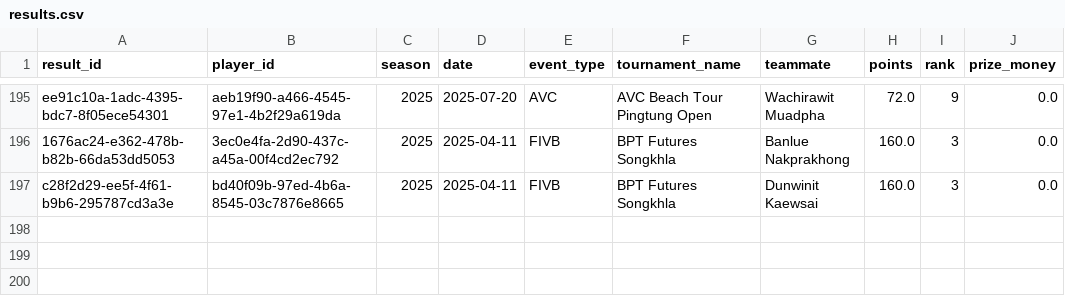
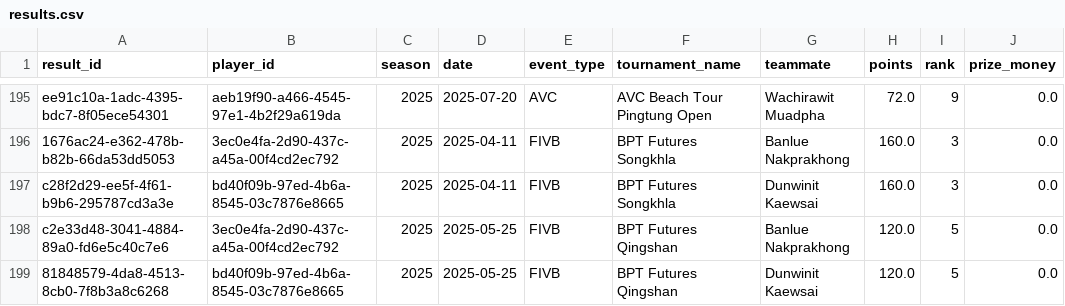
Before and after one commit to avcbeach/player-database-system, a CSV file: data/results.csv, drawn as a sheet; only a part is shown, gaps mark what is left out.

Commit message:
Update results.csv from Streamlit app

```diff
--- a/data/results.csv
+++ b/data/results.csv
@@ -197 +197,3 @@ ee91c10a-1adc-4395-bdc7-8f05ece54301,aeb19f90-a466-4545-97e1-4b2f29a619da,2025,2
 c28f2d29-ee5f-4f61-b9b6-295787cd3a3e,bd40f09b-97ed-4b6a-8545-03c7876e8665,2025,2025-04-11,FIVB,BPT Futures Songkhla,Dunwinit Kaewsai,160.0,3,0.0
+c2e33d48-3041-4884-89a0-fd6e5c40c7e6,3ec0e4fa-2d90-437c-a45a-00f4cd2ec792,2025,2025-05-25,FIVB,BPT Futures Qingshan,Banlue Nakprakhong,120.0,5,0.0
+81848579-4da8-4513-8cb0-7f8b3a8c6268,bd40f09b-97ed-4b6a-8545-03c7876e8665,2025,2025-05-25,FIVB,BPT Futures Qingshan,Dunwinit Kaewsai,120.0,5,0.0
```
